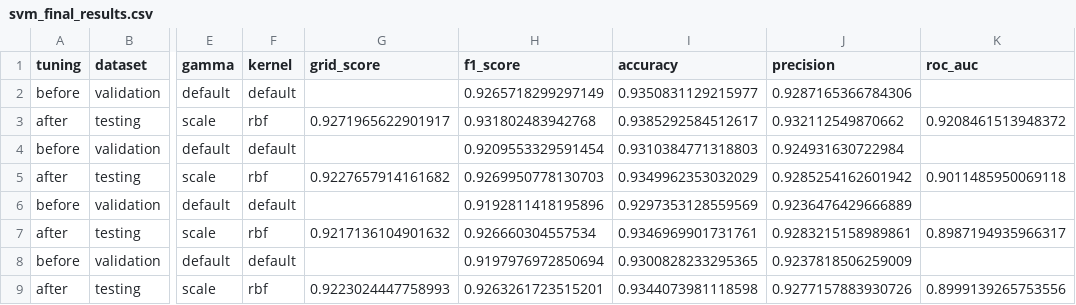
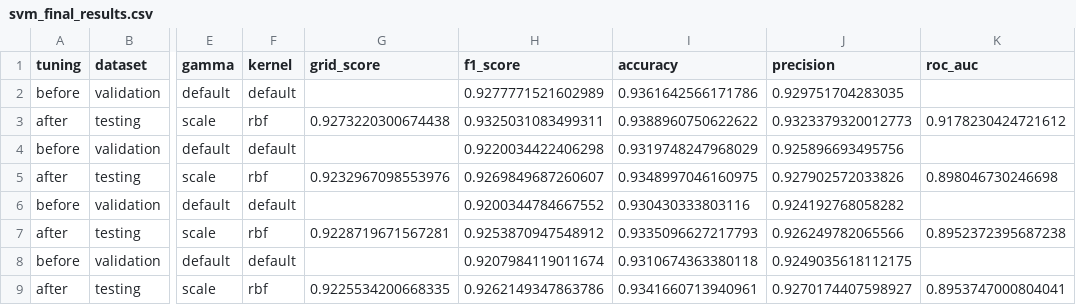
Before and after one commit to ibrahimmkhalid/data-270-project, a CSV file: results/svm_final_results.csv, drawn as a sheet; only a part is shown, gaps mark what is left out; the diff names each change by its address in the sheet, - before the commit and + after, or states it on an @@ line.

Commit message:
finalized svm with pickle

```diff
--- a/results/svm_final_results.csv
+++ b/results/svm_final_results.csv
-H2 (f1_score): 0.9265718299297149
+H2 (f1_score): 0.9277771521602989
-I2 (accuracy): 0.9350831129215977
+I2 (accuracy): 0.9361642566171786
-J2 (precision): 0.9287165366784306
+J2 (precision): 0.929751704283035
-G3 (grid_score): 0.9271965622901917
+G3 (grid_score): 0.9273220300674438
-H3 (f1_score): 0.931802483942768
+H3 (f1_score): 0.9325031083499311
-I3 (accuracy): 0.9385292584512617
+I3 (accuracy): 0.9388960750622622
-J3 (precision): 0.932112549870662
+J3 (precision): 0.9323379320012773
-K3 (roc_auc): 0.9208461513948372
+K3 (roc_auc): 0.9178230424721612
-H4 (f1_score): 0.9209553329591454
+H4 (f1_score): 0.9220034422406298
-I4 (accuracy): 0.9310384771318803
+I4 (accuracy): 0.9319748247968029
-J4 (precision): 0.924931630722984
+J4 (precision): 0.925896693495756
-G5 (grid_score): 0.9227657914161682
+G5 (grid_score): 0.9232967098553976
-H5 (f1_score): 0.9269950778130703
+H5 (f1_score): 0.9269849687260607
-I5 (accuracy): 0.9349962353032029
+I5 (accuracy): 0.9348997046160975
-J5 (precision): 0.9285254162601942
+J5 (precision): 0.927902572033826
-K5 (roc_auc): 0.9011485950069118
+K5 (roc_auc): 0.898046730246698
-H6 (f1_score): 0.9192811418195896
+H6 (f1_score): 0.9200344784667552
-I6 (accuracy): 0.9297353128559569
+I6 (accuracy): 0.930430333803116
-J6 (precision): 0.9236476429666889
+J6 (precision): 0.924192768058282
-G7 (grid_score): 0.9217136104901632
+G7 (grid_score): 0.9228719671567281
-H7 (f1_score): 0.926660304557534
+H7 (f1_score): 0.9253870947548912
-I7 (accuracy): 0.9346969901731761
+I7 (accuracy): 0.9335096627217793
-J7 (precision): 0.9283215158989861
+J7 (precision): 0.926249782065566
-K7 (roc_auc): 0.8987194935966317
+K7 (roc_auc): 0.8952372395687238
-H8 (f1_score): 0.9197976972850694
+H8 (f1_score): 0.9207984119011674
-I8 (accuracy): 0.9300828233295365
+I8 (accuracy): 0.9310674363380118
-J8 (precision): 0.9237818506259009
+J8 (precision): 0.9249035618112175
-G9 (grid_score): 0.9223024447758993
+G9 (grid_score): 0.9225534200668335
-H9 (f1_score): 0.9263261723515201
+H9 (f1_score): 0.9262149347863786
-I9 (accuracy): 0.9344073981118598
+I9 (accuracy): 0.9341660713940961
-J9 (precision): 0.9277157883930726
+J9 (precision): 0.9270174407598927
-K9 (roc_auc): 0.8999139265753556
+K9 (roc_auc): 0.8953747000804041
```
Also changed, not shown: 2 other files.
